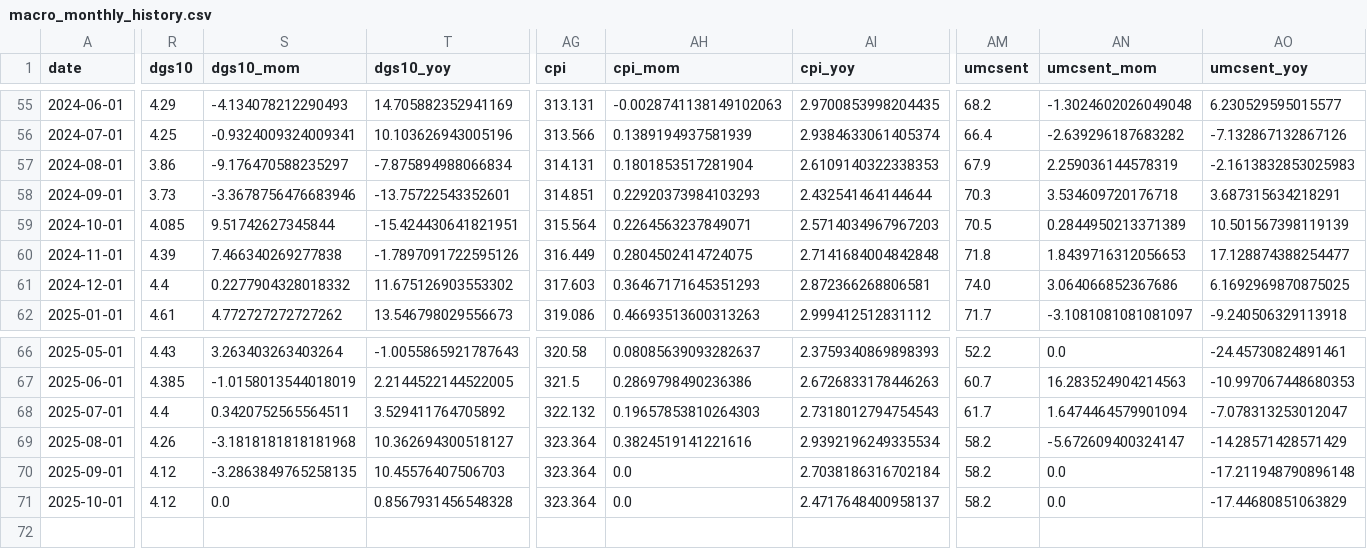
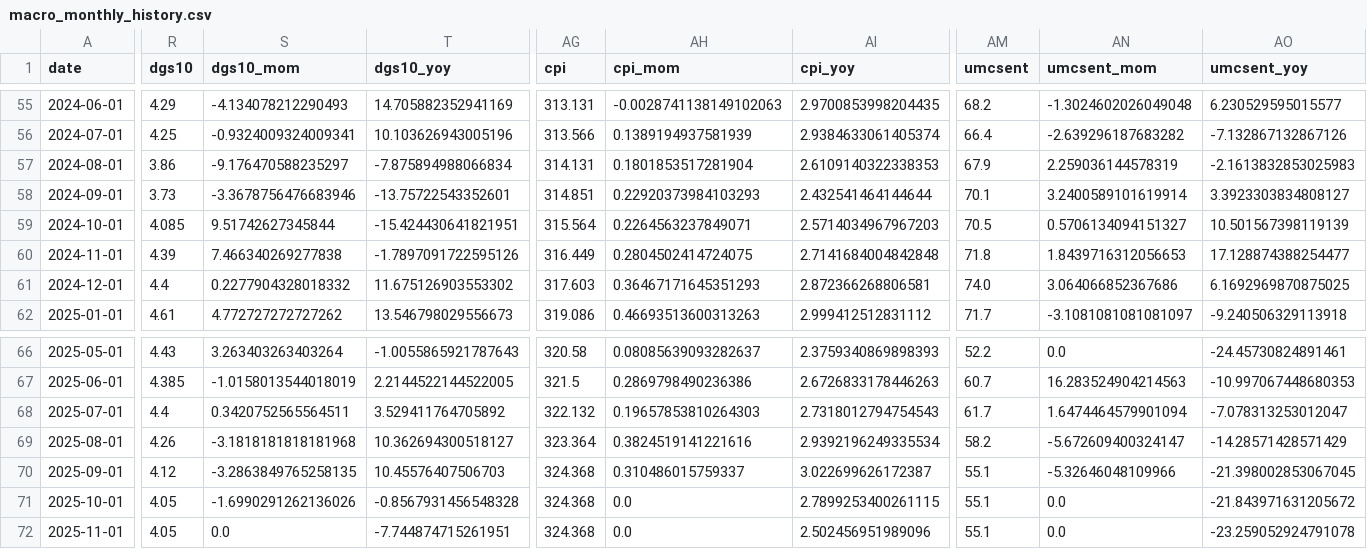
Before and after one commit to danahagist/risk-regime-data, a CSV file: data/macro_monthly_history.csv, drawn as a sheet; only a part is shown, gaps mark what is left out; rows hold the shown columns only; the diff covers the shown part only; the diff names each change by its address in the sheet, - before the commit and + after, or states it on an @@ line.

```diff
--- a/data/macro_monthly_history.csv
+++ b/data/macro_monthly_history.csv
-AM58 (umcsent): 70.3
+AM58 (umcsent): 70.1
-AN58 (umcsent_mom): 3.534609720176718
+AN58 (umcsent_mom): 3.2400589101619914
-AO58 (umcsent_yoy): 3.687315634218291
+AO58 (umcsent_yoy): 3.3923303834808127
-AN59 (umcsent_mom): 0.2844950213371389
+AN59 (umcsent_mom): 0.5706134094151327
-AG70:AG71 (cpi): 323.364
+AG70:AG71 (cpi): 324.368
-AH70 (cpi_mom): 0.0
+AH70 (cpi_mom): 0.310486015759337
-AI70 (cpi_yoy): 2.7038186316702184
+AI70 (cpi_yoy): 3.022699626172387
-AM70:AM71 (umcsent): 58.2
+AM70:AM71 (umcsent): 55.1
-AN70 (umcsent_mom): 0.0
+AN70 (umcsent_mom): -5.32646048109966
-AO70 (umcsent_yoy): -17.211948790896148
+AO70 (umcsent_yoy): -21.398002853067045
-R71 (dgs10): 4.12
+R71 (dgs10): 4.05
-S71 (dgs10_mom): 0.0
+S71 (dgs10_mom): -1.6990291262136026
-T71 (dgs10_yoy): 0.8567931456548328
+T71 (dgs10_yoy): -0.8567931456548328
-AI71 (cpi_yoy): 2.4717648400958137
+AI71 (cpi_yoy): 2.7899253400261115
-AO71 (umcsent_yoy): -17.44680851063829
+AO71 (umcsent_yoy): -21.843971631205672
+row 72: 2025-11-01 | 4.05 | 0.0 | -7.744874715261951 | 324.368 | 0.0 | 2.502456951989096 | 55.1 | 0.0 | -23.259052924791078
```
Also changed, not shown: 15 edited cells elsewhere in this file.
